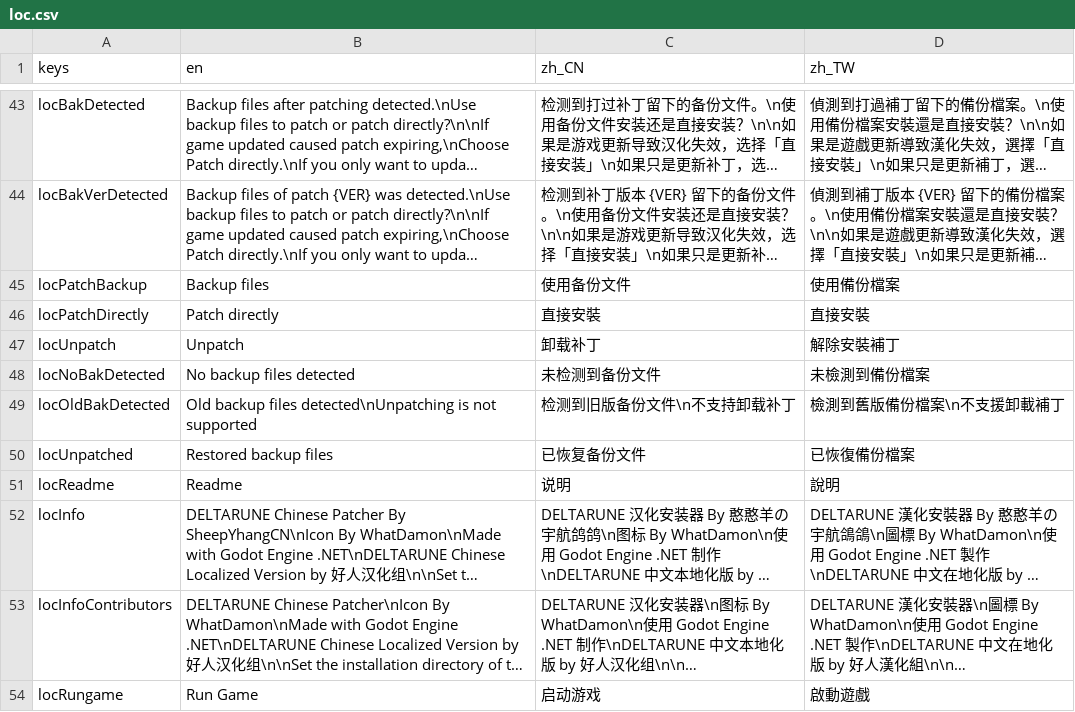
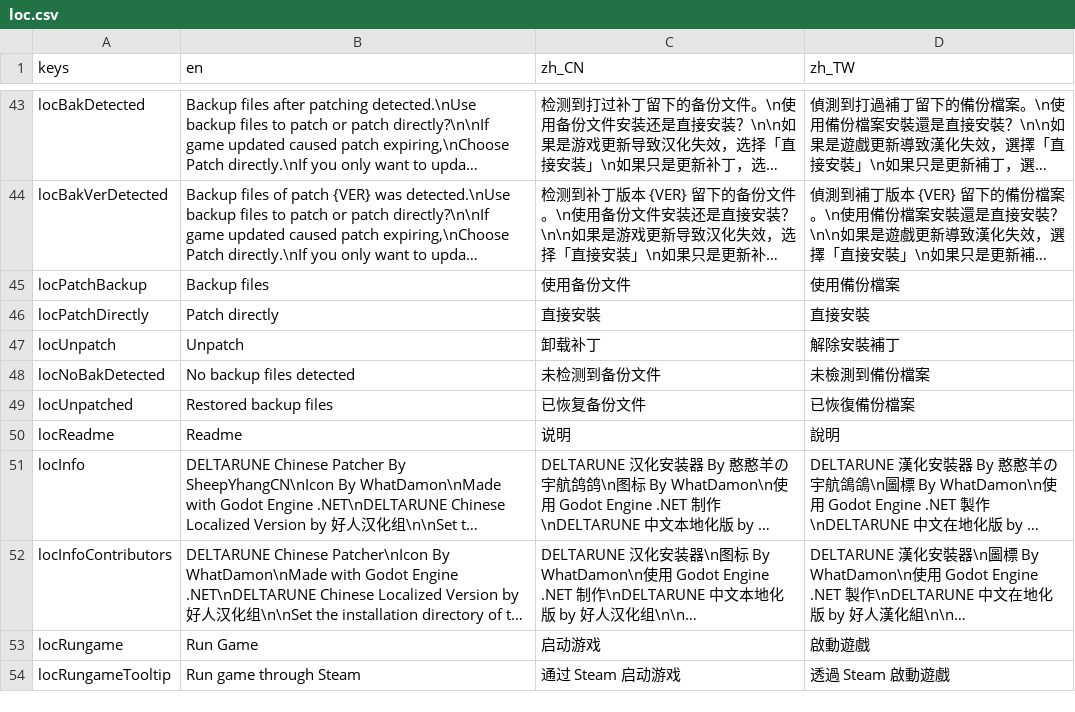
Before and after one commit to gm3dr/DeltaruneChinesePatcher, a CSV file: Locale/loc.csv, drawn as a sheet; only a part is shown, gaps mark what is left out; the shorter side is filled out with more unchanged rows; long unchanged cells end in …; the diff names each change by its address in the sheet, - before the commit and + after, or states it on an @@ line.

Commit message:
Update loc.csv

```diff
--- a/Locale/loc.csv
+++ b/Locale/loc.csv
-row 49: locOldBakDetected | Old backup files detected\nUnpatching is not supported | 检测到旧版备份文件\n不支持卸载补丁 | 檢測到舊版備份檔案\n不支援卸載補丁
```
